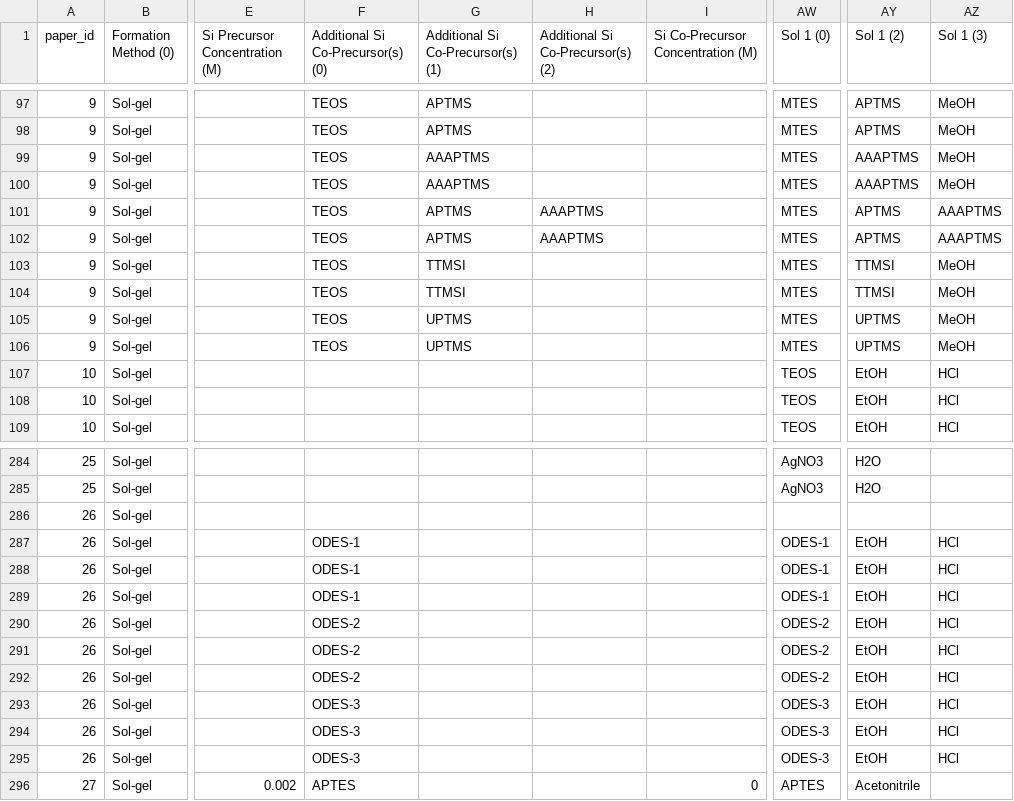
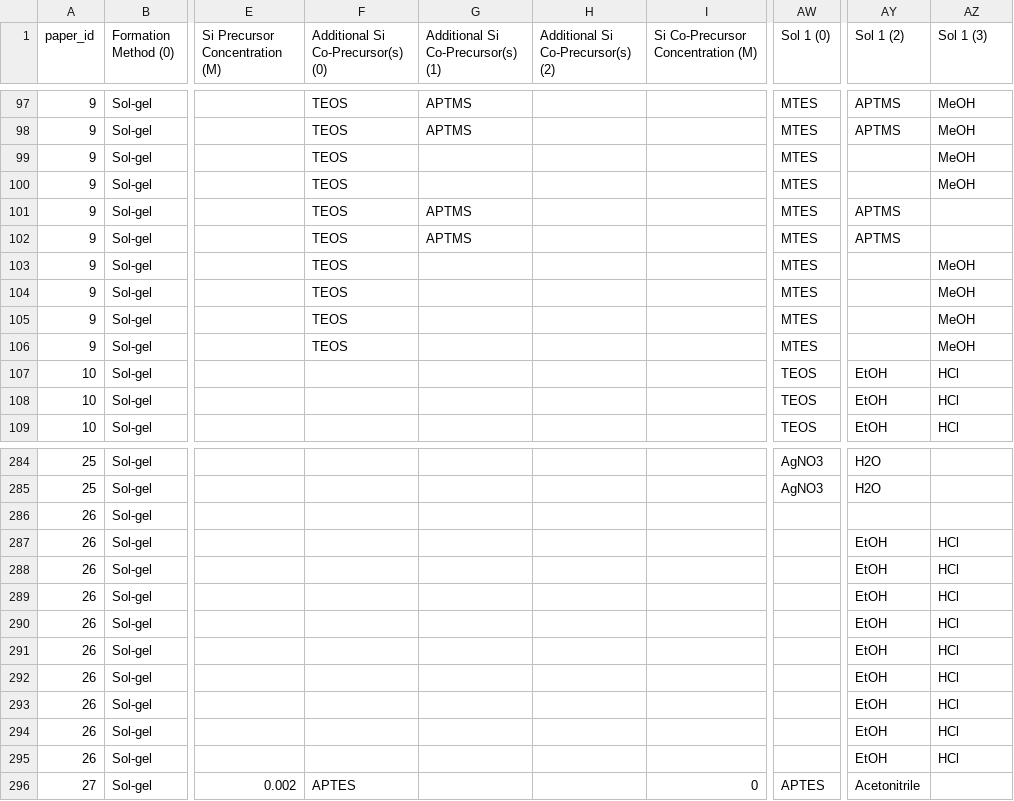
Before and after one commit to andreshyer/Ferri_Aerogel_Neo4j, a CSV file: files/si_aerogels/si_aerogel_AI_machine_readable.csv, drawn as a sheet; only a part is shown, gaps mark what is left out; the diff covers the shown part only; the diff names each change by its address in the sheet, - before the commit and + after, or states it on an @@ line.

```diff
--- a/files/si_aerogels/si_aerogel_AI_machine_readable.csv
+++ b/files/si_aerogels/si_aerogel_AI_machine_readable.csv
-G99:G100: AAAPTMS
+G99:G100: (empty)
-AY99:AY100 (Sol 1 (2)): AAAPTMS
+AY99:AY100 (Sol 1 (2)): (empty)
-H101:H102: AAAPTMS
+H101:H102: (empty)
-AZ101:AZ102 (Sol 1 (3)): AAAPTMS
+AZ101:AZ102 (Sol 1 (3)): (empty)
-G103:G104: TTMSI
+G103:G104: (empty)
-AY103:AY104 (Sol 1 (2)): TTMSI
+AY103:AY104 (Sol 1 (2)): (empty)
-G105:G106: UPTMS
+G105:G106: (empty)
-AY105:AY106 (Sol 1 (2)): UPTMS
+AY105:AY106 (Sol 1 (2)): (empty)
-F287:F289: ODES-1
+F287:F289: (empty)
-AW287:AW289 (Sol 1 (0)): ODES-1
+AW287:AW289 (Sol 1 (0)): (empty)
-F290:F292: ODES-2
+F290:F292: (empty)
-AW290:AW292 (Sol 1 (0)): ODES-2
+AW290:AW292 (Sol 1 (0)): (empty)
-F293:F295: ODES-3
+F293:F295: (empty)
-AW293:AW295 (Sol 1 (0)): ODES-3
+AW293:AW295 (Sol 1 (0)): (empty)
```
Also changed, not shown: 117 edited cells elsewhere in this file, files/featurized_molecules/compound_info.csv, files/si_aerogels/si_aerogel_machine_readable.csv, 7 other files.
